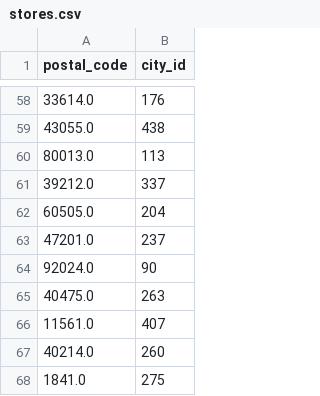
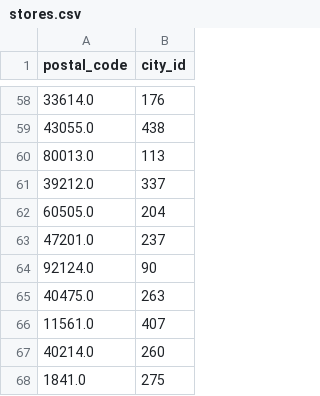
Before and after one commit to frogcoder/GBC_Fund_Data_Management, a CSV file: data/stores.csv, drawn as a sheet; only a part is shown, gaps mark what is left out.

```diff
--- a/data/stores.csv
+++ b/data/stores.csv
@@ -63,3 +63,3 @@ postal_code,city_id
 47201.0,237
-92024.0,90
+92124.0,90
 40475.0,263
```
Also changed, not shown: data/products.csv, 3 other files.
